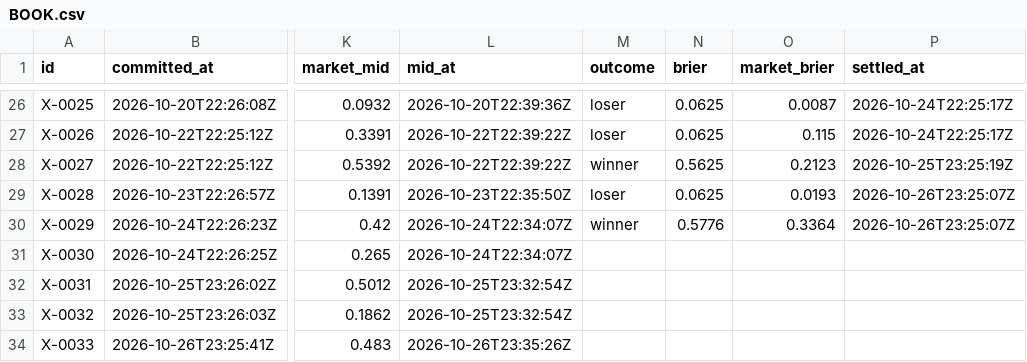
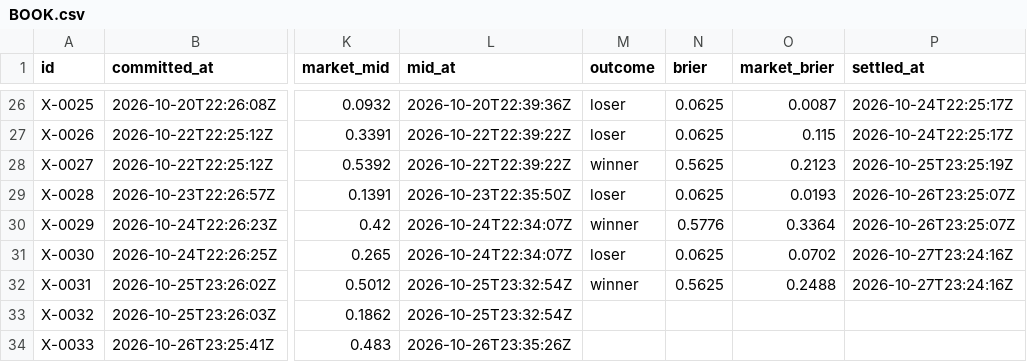
Before and after one commit to triton-xxix/proteus-lab, a CSV file: exchange/BOOK.csv, drawn as a sheet; only a part is shown, gaps mark what is left out; the diff covers the shown part only; the diff names each change by its address in the sheet, - before the commit and + after, or states it on an @@ line.

```diff
--- a/exchange/BOOK.csv
+++ b/exchange/BOOK.csv
-M31 (outcome): (empty)
+M31 (outcome): loser
-N31 (brier): (empty)
+N31 (brier): 0.0625
-O31 (market_brier): (empty)
+O31 (market_brier): 0.0702
-P31:P32 (settled_at): (empty)
+P31:P32 (settled_at): 2026-10-27T23:24:16Z
-M32 (outcome): (empty)
+M32 (outcome): winner
-N32 (brier): (empty)
+N32 (brier): 0.5625
-O32 (market_brier): (empty)
+O32 (market_brier): 0.2488
```
Also changed, not shown: 1 added row elsewhere in this file, pitch/PREDICTIONS.csv, systems/EVENTS.csv, 10 other files.
